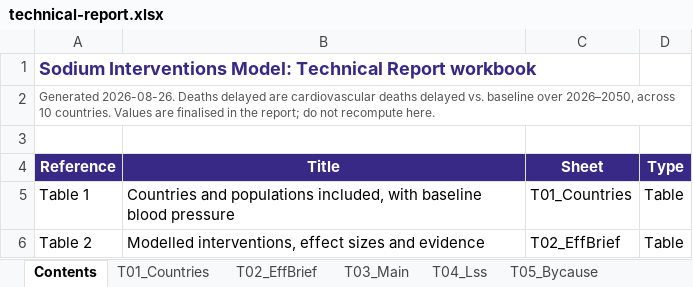
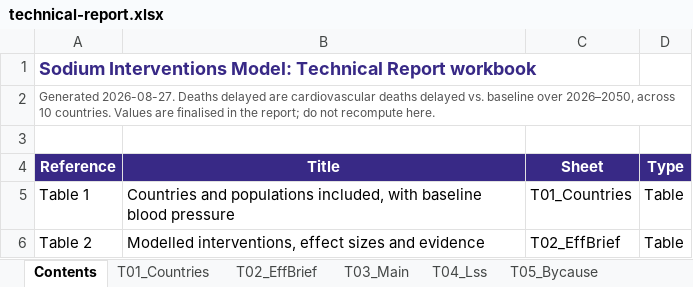
Before and after one commit to Disease-Control-Priorities/UWRTSL-sodium-policy, an Excel workbook: docs/technical-report.xlsx, sheet Contents, drawn as a sheet; only a part is shown; values as stored, in another font and other column widths than the file's, no borders; the diff names each change by its address in the sheet, - before the commit and + after, or states it on an @@ line.

```diff
--- a/docs/technical-report.xlsx (sheet Contents)
+++ b/docs/technical-report.xlsx (sheet Contents)
-A2 (Reference): Generated 2026-08-26. Deaths delayed…
+A2 (Reference): Generated 2026-08-27. Deaths delayed…
```
Also changed, not shown: sheet F08_LssUptake, sheet T04_Lss, sheet T15_LssAudit, sheet T18_ScnSummary, sheet F07_Headline, sheet T09_NakSsass, 2 more sheets, charts or pictures, 10 other files.
